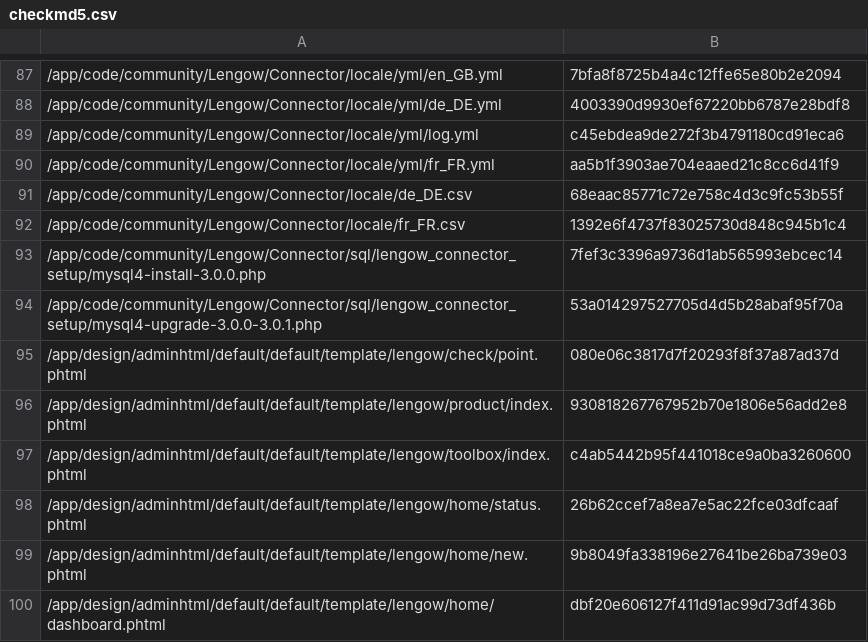
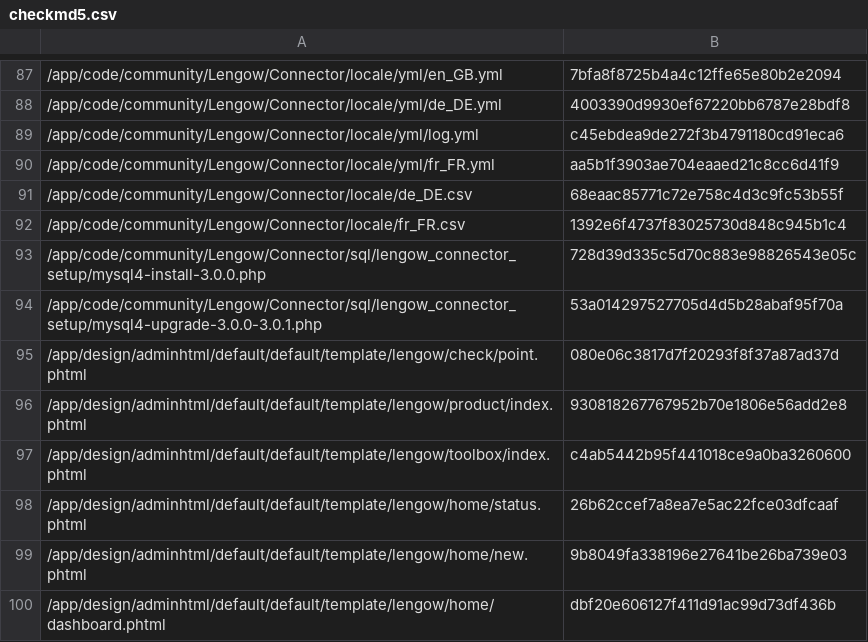
Before and after one commit to lengow/plugin-magento, a CSV file: app/code/community/Lengow/Connector/etc/checkmd5.csv, drawn as a sheet; only a part is shown, gaps mark what is left out.

Commit message:
Hotfix: Migration of the id_order and id_order_line fields from the lengow_order_line table

```diff
--- a/app/code/community/Lengow/Connector/etc/checkmd5.csv
+++ b/app/code/community/Lengow/Connector/etc/checkmd5.csv
@@ -92,3 +92,3 @@
 /app/code/community/Lengow/Connector/locale/fr_FR.csv|1392e6f4737f83025730d848c945b1c4
-/app/code/community/Lengow/Connector/sql/lengow_connector_setup/mysql4-install-3.0.0.php|7fef3c3396a9736d1ab565993ebcec14
+/app/code/community/Lengow/Connector/sql/lengow_connector_setup/mysql4-install-3.0.0.php|728d39d335c5d70c883e98826543e05c
 /app/code/community/Lengow/Connector/sql/lengow_connector_setup/mysql4-upgrade-3.0.0-3.0.1.php|53a014297527705d4d5b28abaf95f70a
```
Also changed, not shown: 2 other files.
